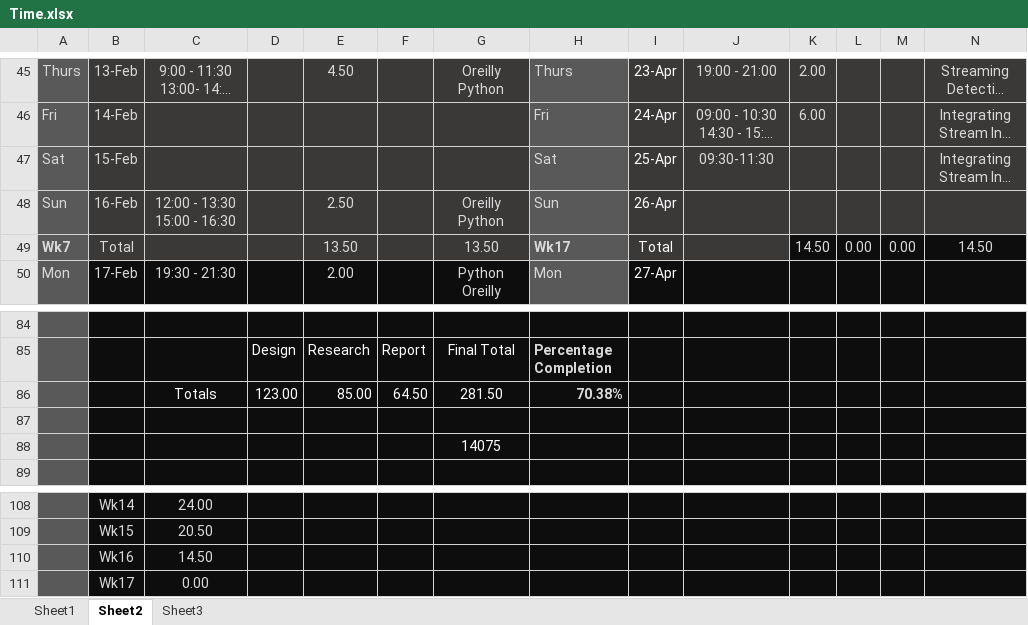
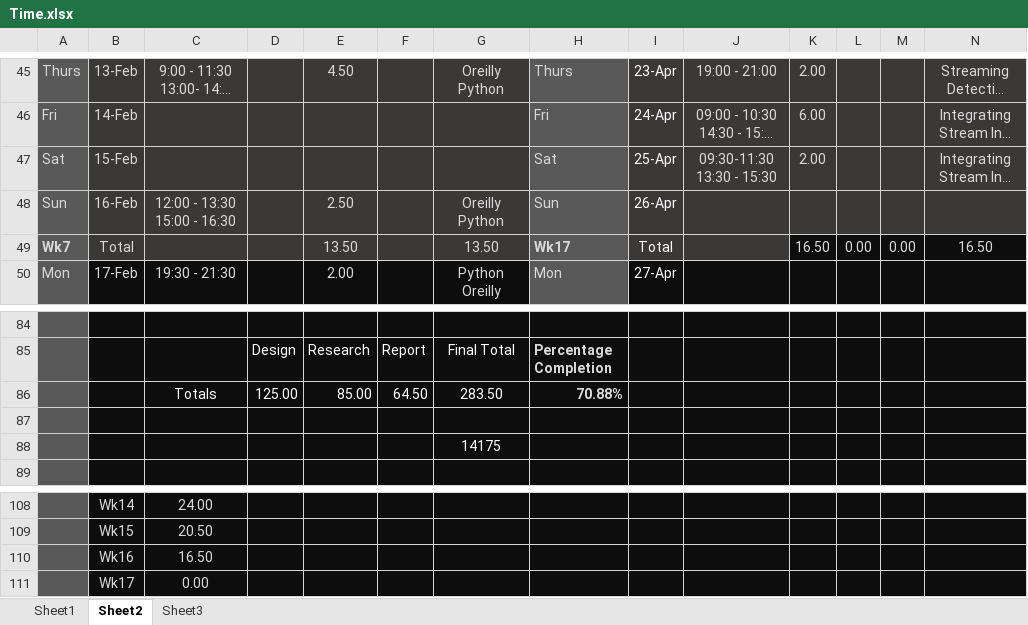
Before and after one commit to xolopx/thesisWindows, an Excel workbook: Time.xlsx, sheet Sheet2, drawn as a sheet; only a part is shown, gaps mark what is left out; long unchanged cells end in …; values as stored, in another font and other column widths than the file's, no borders; charts and pictures and conditional formats not drawn; the diff names each change by its address in the sheet, - before the commit and + after, or states it on an @@ line.

```diff
--- a/Time.xlsx (sheet Sheet2)
+++ b/Time.xlsx (sheet Sheet2)
-J47: 09:30-11:30
+J47: 09:30-11:30 13:30 - 15:30
-K47: (empty)
+K47: 2.00
-K49: 14.50
+K49: 16.50
-N49: 14.50
+N49: 16.50
-D86: 123.00
+D86: 125.00
-G86: 281.50
+G86: 283.50
-H86: 70.38%
+H86: 70.88%
-G88: 14075
+G88: 14175
-C110: 14.50
+C110: 16.50
```
Also changed, not shown: charts or pictures, 11 other files.
